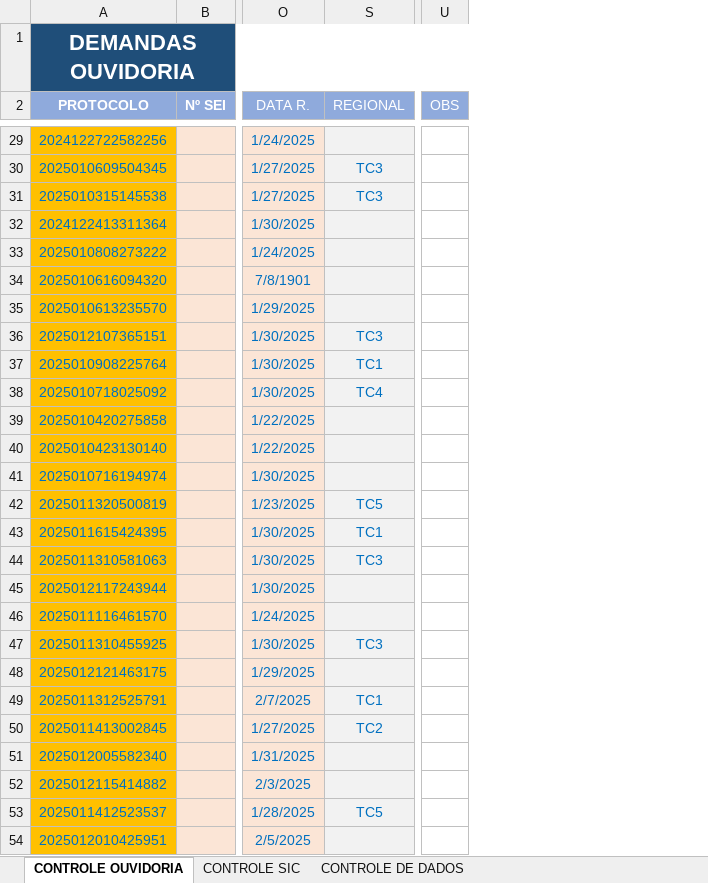
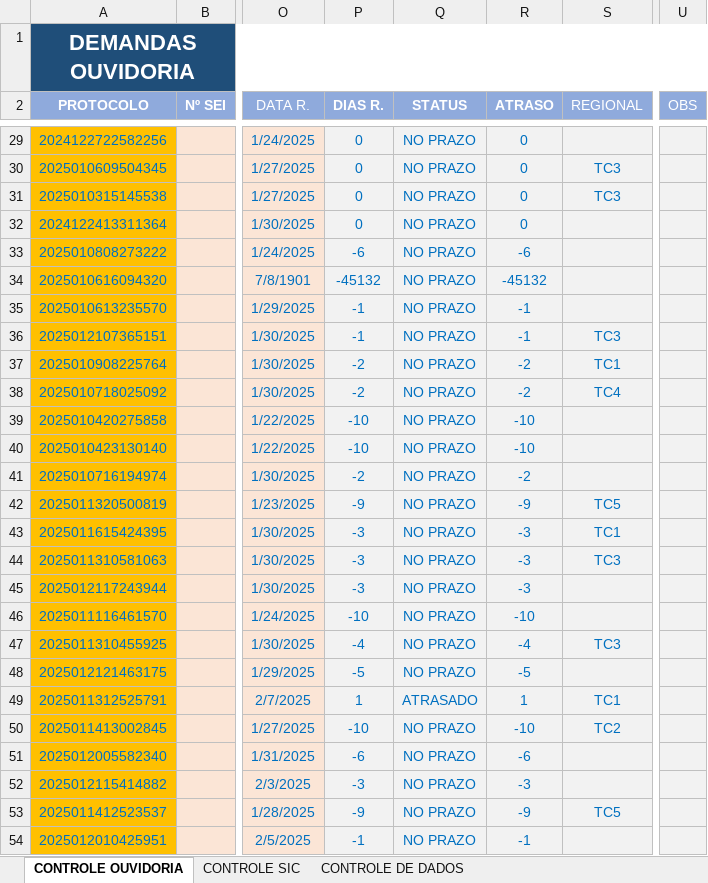
Before and after one commit to ghmfrade/sistema_de_ouvidoria, an Excel workbook: pasta_seed/Novo Modelo Base Ouvidoria 2.xlsx, sheet CONTROLE OUVIDORIA, drawn as a sheet; only a part is shown, gaps mark what is left out; values as stored, in another font and other column widths than the file's, no borders; conditional formats not drawn; the diff covers the shown part only; the diff names each change by its address in the sheet, - before the commit and + after, or states it on an @@ line.

```diff
--- a/pasta_seed/Novo Modelo Base Ouvidoria 2.xlsx (sheet CONTROLE OUVIDORIA)
+++ b/pasta_seed/Novo Modelo Base Ouvidoria 2.xlsx (sheet CONTROLE OUVIDORIA)
@@ column P (DIAS R.) unhidden, rows 29-54: 0 | 0 | 0 | 0 | -6 | -45132 | -1 | -1 | -2 | -2 | -10 | -10 | -2 | -9 | -3 | -3 | -3 | -10 | -4 | -5 | 1 | -10 | -6 | -3 | -9 | -1 @@
@@ column Q (STATUS) unhidden, rows 29-54: NO PRAZO | NO PRAZO | NO PRAZO | NO PRAZO | NO PRAZO | NO PRAZO | NO PRAZO | NO PRAZO | NO PRAZO | NO PRAZO | NO PRAZO | NO PRAZO | NO PRAZO | NO PRAZO | NO PRAZO | NO PRAZO | NO PRAZO | NO PRAZO | NO PRAZO | NO PRAZO | ATRASADO | NO PRAZO | NO PRAZO | NO PRAZO | NO PRAZO | NO PRAZO @@
@@ column R (ATRASO) unhidden, rows 29-54: 0 | 0 | 0 | 0 | -6 | -45132 | -1 | -1 | -2 | -2 | -10 | -10 | -2 | -9 | -3 | -3 | -3 | -10 | -4 | -5 | 1 | -10 | -6 | -3 | -9 | -1 @@
-U29:U54 fill: none
+U29:U54 fill: #F2F2F2
```
Also changed, not shown: 61 added rows, 114 edited cells and cell formats elsewhere in this sheet, hidden cells, charts or pictures, seed_lancados.xlsx, seed_nao_lancados.xlsx, 12 other files.
